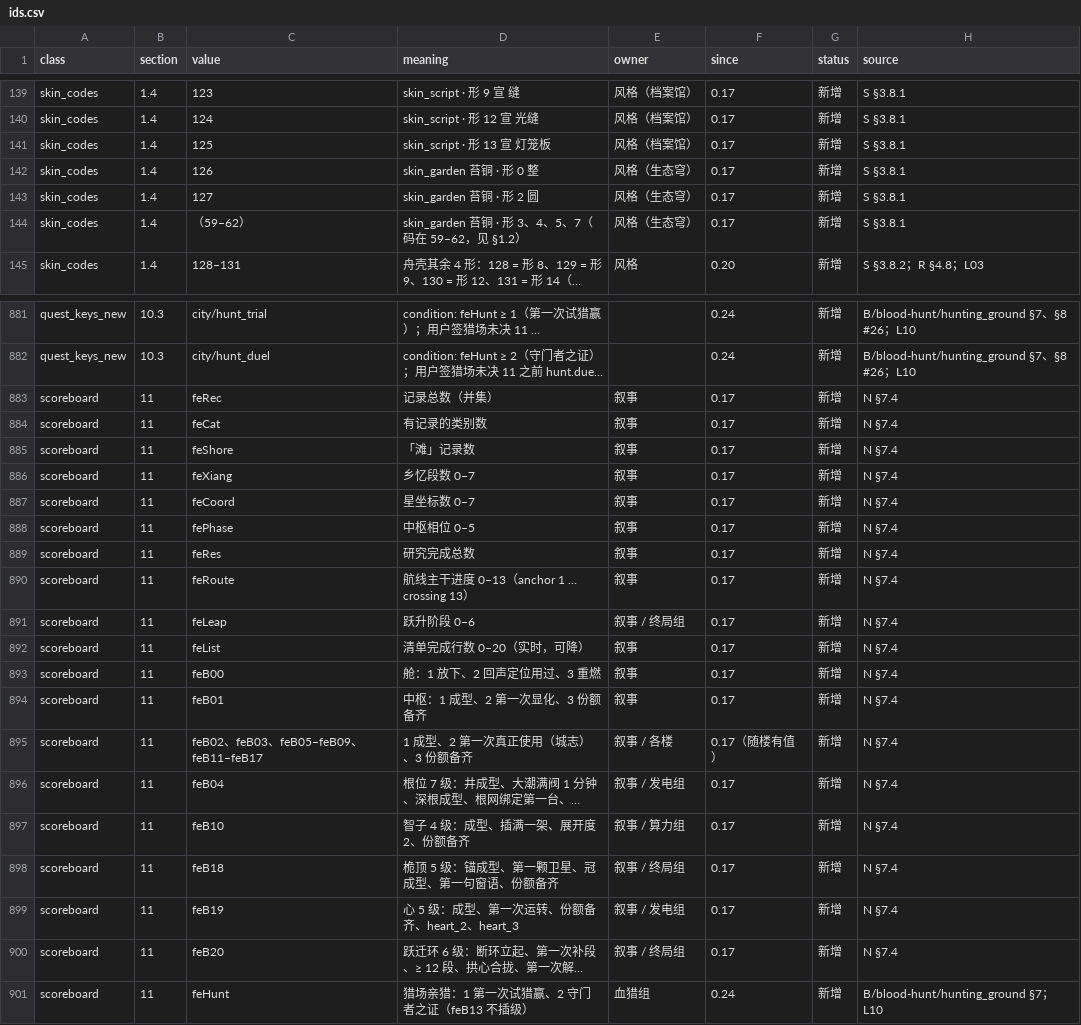
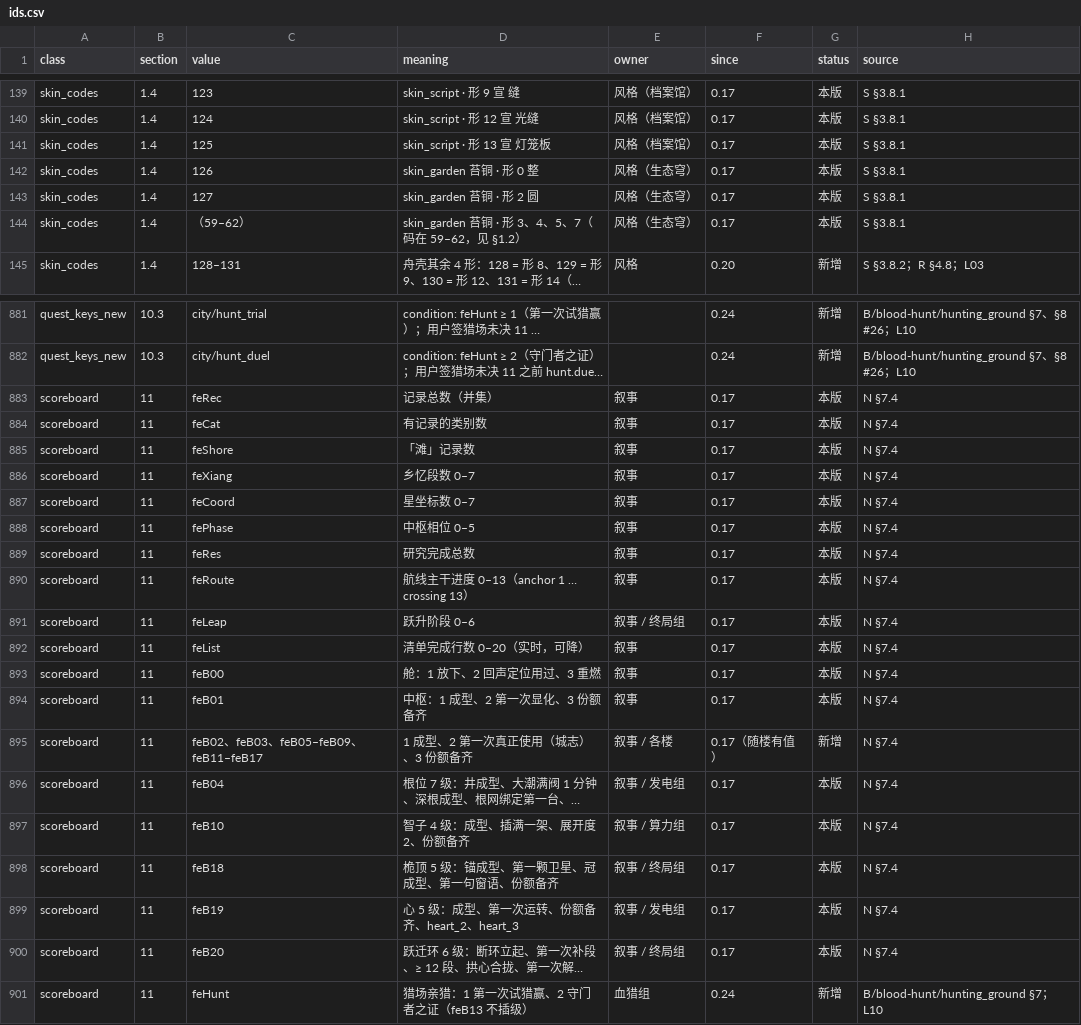
Before and after one commit to lanStar2003/FluxEcho, a CSV file: docs/dev/ids.csv, drawn as a sheet; only a part is shown, gaps mark what is left out; long unchanged cells end in …; the diff covers the shown part only; the diff names each change by its address in the sheet, - before the commit and + after, or states it on an @@ line.

```diff
--- a/docs/dev/ids.csv
+++ b/docs/dev/ids.csv
-G139:G144 (status): 新增
+G139:G144 (status): 本版
-G883:G894 (status): 新增
+G883:G894 (status): 本版
-G896:G900 (status): 新增
+G896:G900 (status): 本版
```
Also changed, not shown: 53 edited cells elsewhere in this file, 10 other files.
